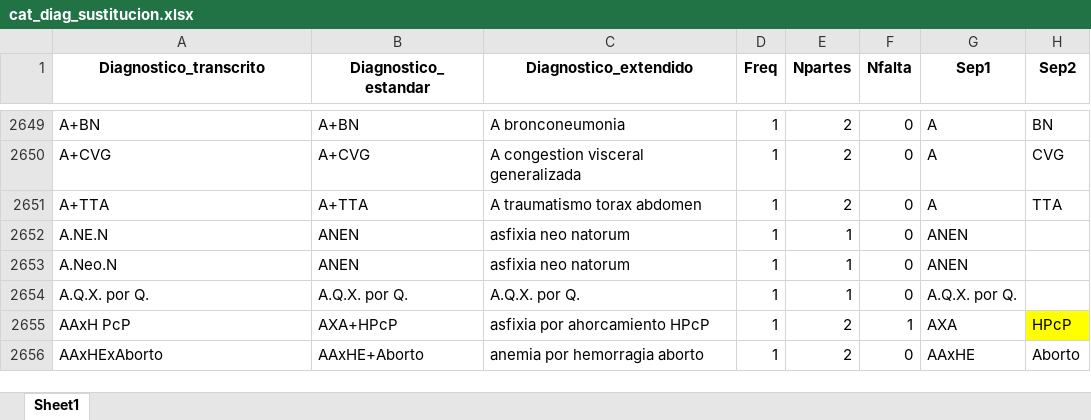
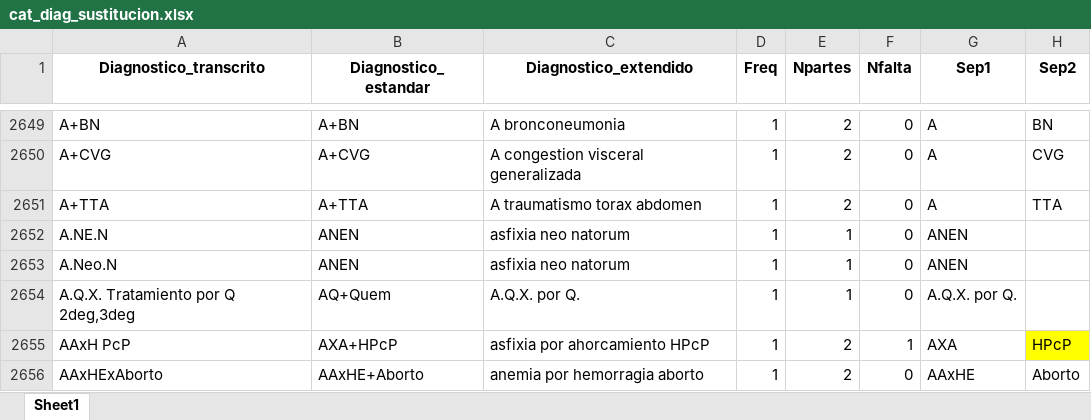
Before and after one commit to mar-esther23/SEMEFO_busqueda, an Excel workbook: catalogos/cat_diag_sustitucion.xlsx, sheet Sheet1, drawn as a sheet; only a part is shown, gaps mark what is left out; values as stored, in another font and other column widths than the file's, no borders; the diff names each change by its address in the sheet, - before the commit and + after, or states it on an @@ line.

```diff
--- a/catalogos/cat_diag_sustitucion.xlsx (sheet Sheet1)
+++ b/catalogos/cat_diag_sustitucion.xlsx (sheet Sheet1)
-A2654 (Diagnostico_transcrito): A.Q.X. por Q.
+A2654 (Diagnostico_transcrito): A.Q.X. Tratamiento por Q 2deg,3deg
-B2654 (Diagnostico_estandar): A.Q.X. por Q.
+B2654 (Diagnostico_estandar): AQ+Quem
```
Also changed, not shown: catalogos/cat_diag_sustitucion_revisar.xlsx, 7 other files.
